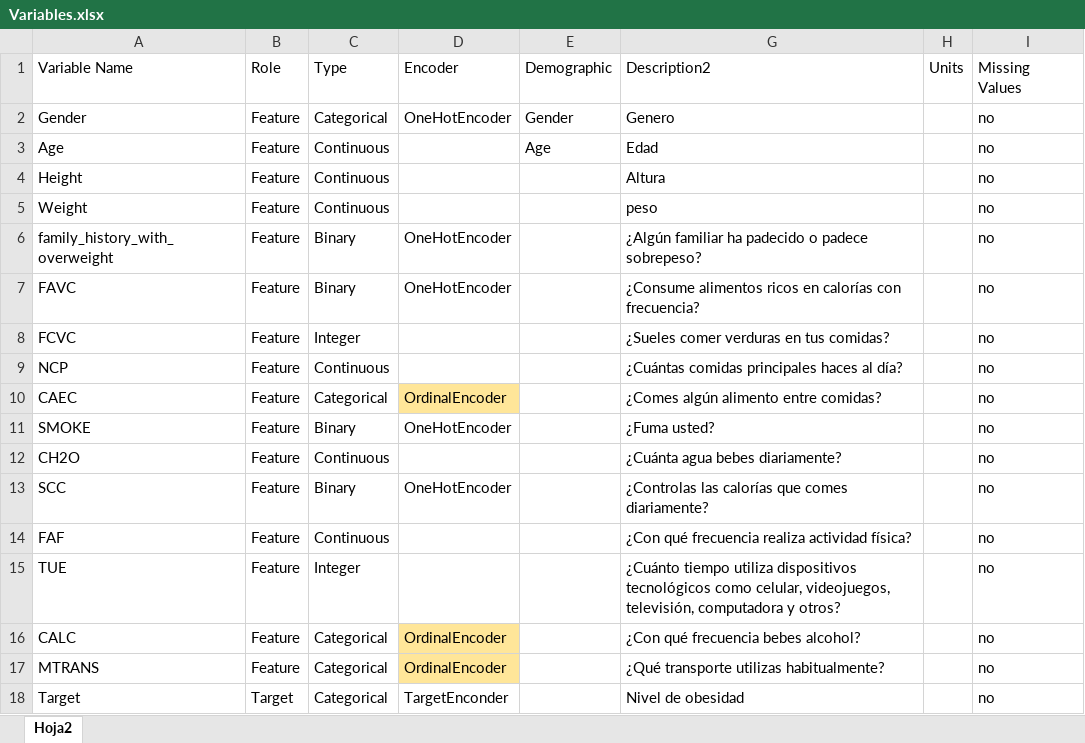
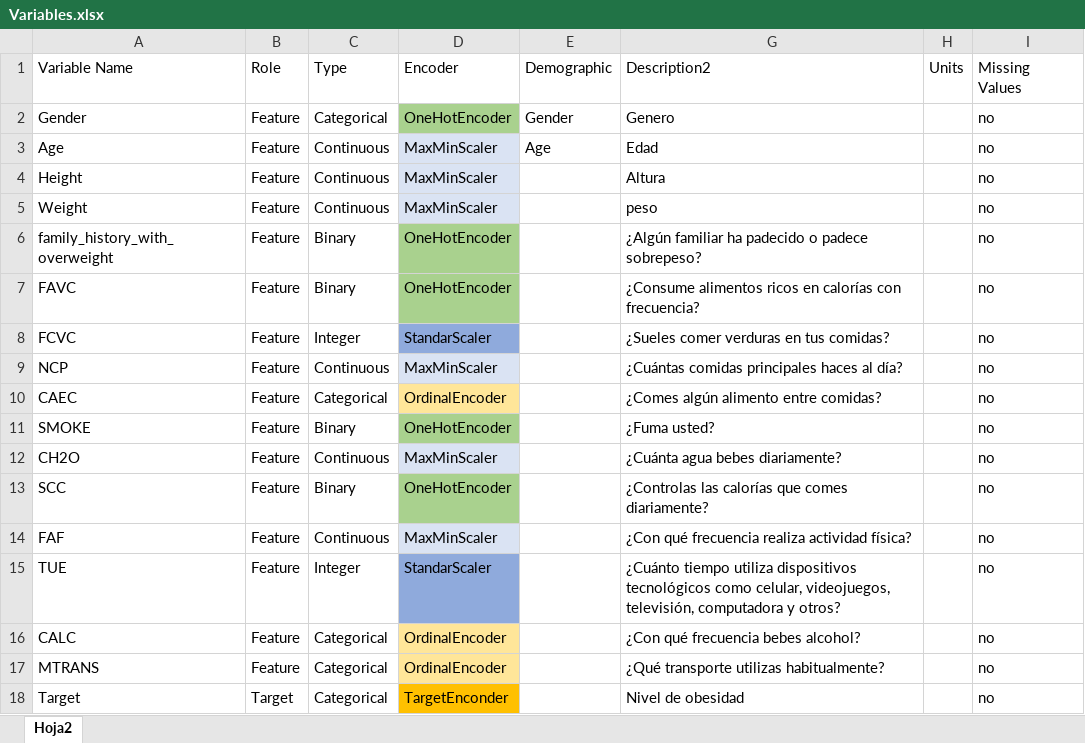
Before and after one commit to Dagon8523/Proyecto-Obesidad, an Excel workbook: Variables.xlsx, sheet Hoja2, drawn as a sheet; values as stored, in another font and other column widths than the file's, no borders; the diff names each change by its address in the sheet, - before the commit and + after, or states it on an @@ line.

```diff
--- a/Variables.xlsx (sheet Hoja2)
+++ b/Variables.xlsx (sheet Hoja2)
-D2 fill: none
+D2 fill: #A9D18E
-D3:D5: (empty)
+D3:D5: MaxMinScaler
-D3:D5 fill: none
+D3:D5 fill: #DAE3F3
-D6:D7 fill: none
+D6:D7 fill: #A9D18E
-D8: (empty)
+D8: StandarScaler
-D8 fill: none
+D8 fill: #8FAADC
-D9: (empty)
+D9: MaxMinScaler
-D9 fill: none
+D9 fill: #DAE3F3
-D11 fill: none
+D11 fill: #A9D18E
-D12: (empty)
+D12: MaxMinScaler
-D12 fill: none
+D12 fill: #DAE3F3
-D13 fill: none
+D13 fill: #A9D18E
-D14: (empty)
+D14: MaxMinScaler
-D14 fill: none
+D14 fill: #DAE3F3
-D15: (empty)
+D15: StandarScaler
-D15 fill: none
+D15 fill: #8FAADC
-D18 fill: none
+D18 fill: #FFC000
```
Also changed, not shown: 1 other file.
